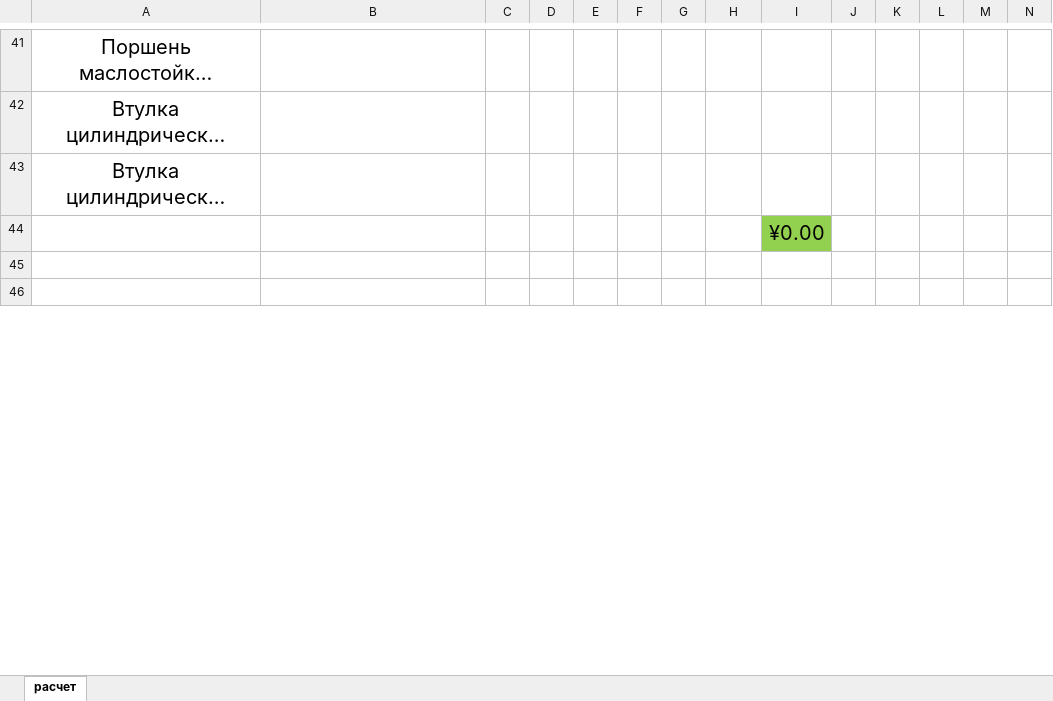
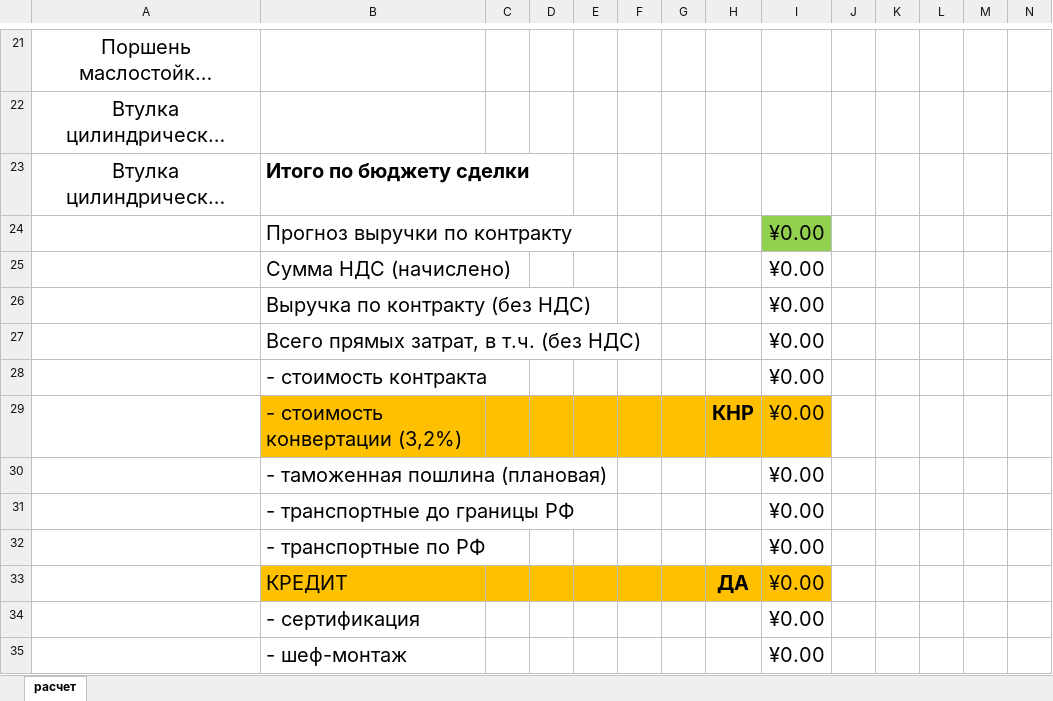
Before and after one commit to Mikhail-2byte/kp_generator, an Excel workbook: test_exel/Бюджет шаблон.xlsx, sheet расчет, drawn as a sheet; only a part is shown, gaps mark what is left out; the shorter side is filled out with more unchanged rows; long unchanged cells end in …; values as stored, in another font and other column widths than the file's, no borders; conditional formats not drawn; addresses are those after the commit; rows hold the shown columns only; the diff covers the shown part only; the diff names each change by its address in the sheet, - before the commit and + after, or states it on an @@ line.

```diff
--- a/test_exel/Бюджет шаблон.xlsx (sheet расчет)
+++ b/test_exel/Бюджет шаблон.xlsx (sheet расчет)
-B23: (empty)
+B23: Итого по бюджету сделки
-B24: (empty)
+B24: Прогноз выручки по контракту
+row 25:  | Сумма НДС (начислено) |  |  |  |  |  |  | ¥0.00
+row 26:  | Выручка по контракту (без НДС) |  |  |  |  |  |  | ¥0.00
+row 27:  | Всего прямых затрат, в т.ч. (без НДС) |  |  |  |  |  |  | ¥0.00
+row 28:  | - стоимость контракта |  |  |  |  |  |  | ¥0.00
+row 29:  | - стоимость конвертации (3,2%) |  |  |  |  |  | КНР | ¥0.00
+row 30:  | - таможенная пошлина (плановая) |  |  |  |  |  |  | ¥0.00
+row 31:  | - транспортные до границы РФ |  |  |  |  |  |  | ¥0.00
+row 32:  | - транспортные по РФ |  |  |  |  |  |  | ¥0.00
+row 33:  | КРЕДИТ |  |  |  |  |  | ДА | ¥0.00
+row 34:  | - сертификация |  |  |  |  |  |  | ¥0.00
+row 35:  | - шеф-монтаж |  |  |  |  |  |  | ¥0.00
```
Also changed, not shown: 6 added rows, 23 removed rows, 2 edited cells, cell formats and merged cells elsewhere in this sheet, formulas that keep their value, 33 other files.
